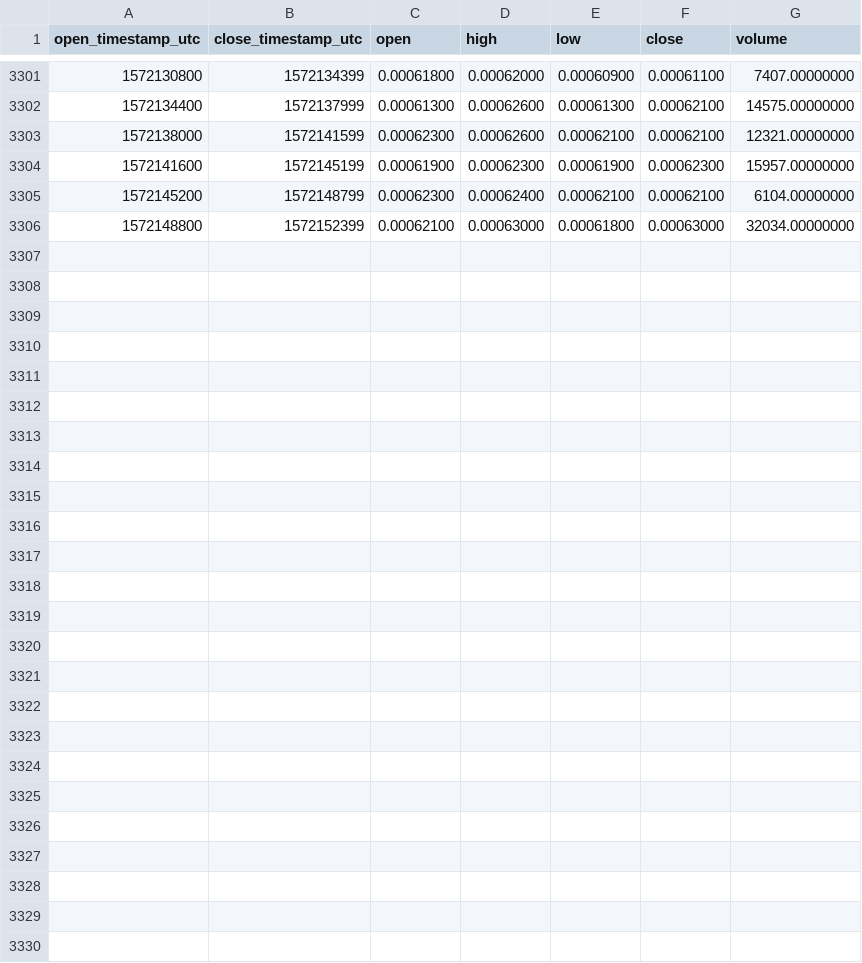
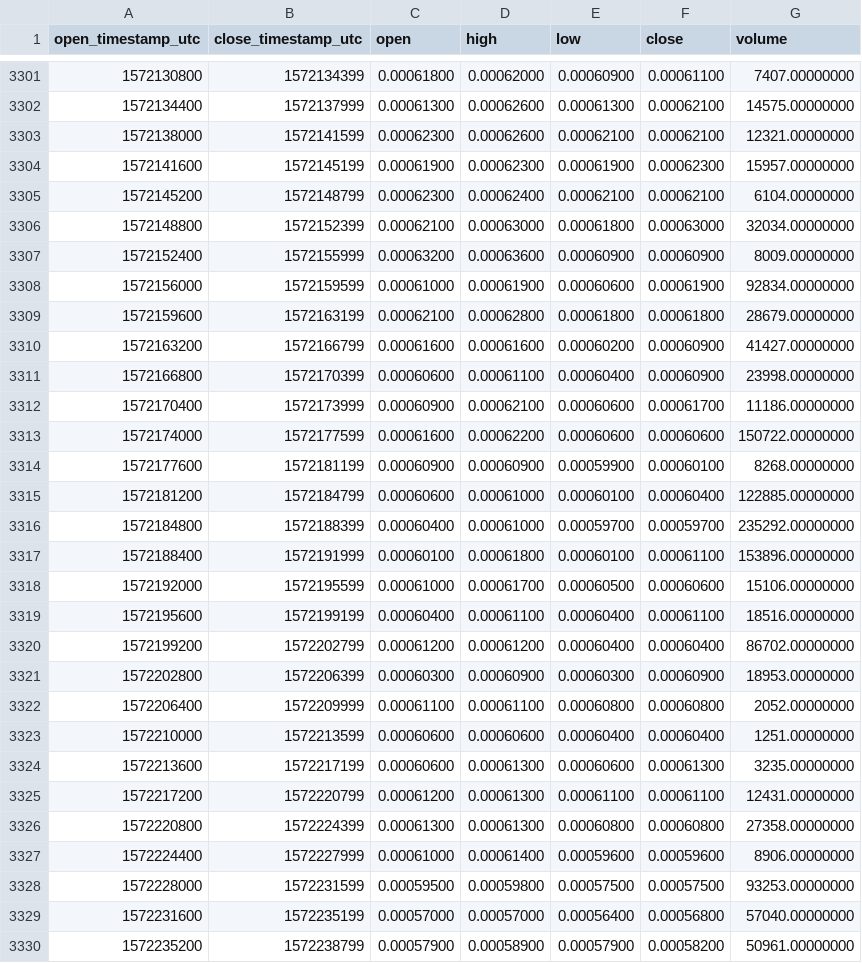
Before and after one commit to cryptobigbro/binance-FTMBNB, a CSV file: binance-FTMBNB-1h.csv, drawn as a sheet; only a part is shown, gaps mark what is left out.

Commit message:
Update OHLCV data.

```diff
--- a/binance-FTMBNB-1h.csv
+++ b/binance-FTMBNB-1h.csv
@@ -3306 +3306,25 @@ open_timestamp_utc,close_timestamp_utc,open,high,low,close,volume
 1572148800,1572152399,0.00062100,0.00063000,0.00061800,0.00063000,32034.00000000
+1572152400,1572155999,0.00063200,0.00063600,0.00060900,0.00060900,8009.00000000
+1572156000,1572159599,0.00061000,0.00061900,0.00060600,0.00061900,92834.00000000
+1572159600,1572163199,0.00062100,0.00062800,0.00061800,0.00061800,28679.00000000
+1572163200,1572166799,0.00061600,0.00061600,0.00060200,0.00060900,41427.00000000
+1572166800,1572170399,0.00060600,0.00061100,0.00060400,0.00060900,23998.00000000
+1572170400,1572173999,0.00060900,0.00062100,0.00060600,0.00061700,11186.00000000
+1572174000,1572177599,0.00061600,0.00062200,0.00060600,0.00060600,150722.00000000
+1572177600,1572181199,0.00060900,0.00060900,0.00059900,0.00060100,8268.00000000
+1572181200,1572184799,0.00060600,0.00061000,0.00060100,0.00060400,122885.00000000
+1572184800,1572188399,0.00060400,0.00061000,0.00059700,0.00059700,235292.00000000
+1572188400,1572191999,0.00060100,0.00061800,0.00060100,0.00061100,153896.00000000
+1572192000,1572195599,0.00061000,0.00061700,0.00060500,0.00060600,15106.00000000
+1572195600,1572199199,0.00060400,0.00061100,0.00060400,0.00061100,18516.00000000
+1572199200,1572202799,0.00061200,0.00061200,0.00060400,0.00060400,86702.00000000
+1572202800,1572206399,0.00060300,0.00060900,0.00060300,0.00060900,18953.00000000
+1572206400,1572209999,0.00061100,0.00061100,0.00060800,0.00060800,2052.00000000
+1572210000,1572213599,0.00060600,0.00060600,0.00060400,0.00060400,1251.00000000
+1572213600,1572217199,0.00060600,0.00061300,0.00060600,0.00061300,3235.00000000
+1572217200,1572220799,0.00061200,0.00061300,0.00061100,0.00061100,12431.00000000
+1572220800,1572224399,0.00061300,0.00061300,0.00060800,0.00060800,27358.00000000
+1572224400,1572227999,0.00061000,0.00061400,0.00059600,0.00059600,8906.00000000
+1572228000,1572231599,0.00059500,0.00059800,0.00057500,0.00057500,93253.00000000
+1572231600,1572235199,0.00057000,0.00057000,0.00056400,0.00056800,57040.00000000
+1572235200,1572238799,0.00057900,0.00058900,0.00057900,0.00058200,50961.00000000
```
Also changed, not shown: binance-FTMBNB-1d.csv.
